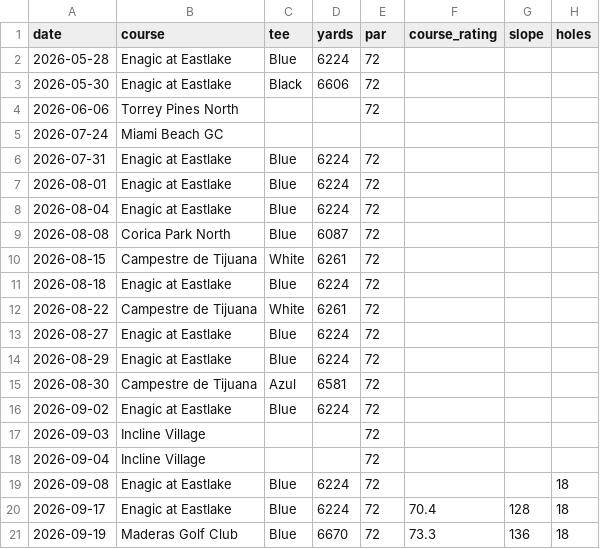
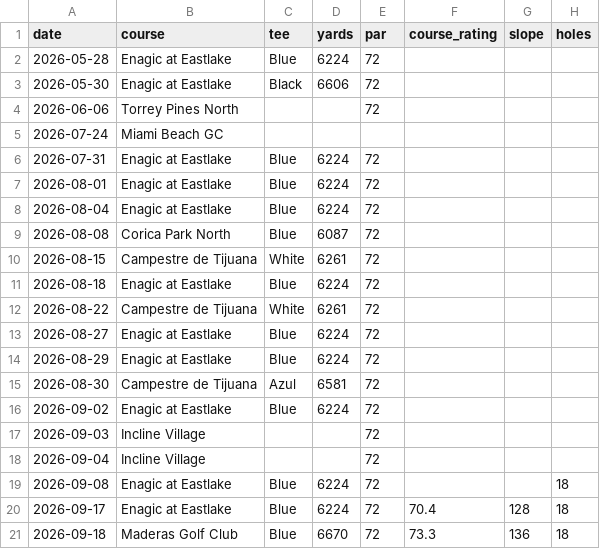
Before and after one commit to iannxyz/golfcoaching, a CSV file: data/raw/round-log.csv, drawn as a sheet; only a part is shown; the diff names each change by its address in the sheet, - before the commit and + after, or states it on an @@ line.

```diff
--- a/data/raw/round-log.csv
+++ b/data/raw/round-log.csv
-A21 (date): 2026-09-19
+A21 (date): 2026-09-18
```
Also changed, not shown: data/rounds.csv, 6 other files.
